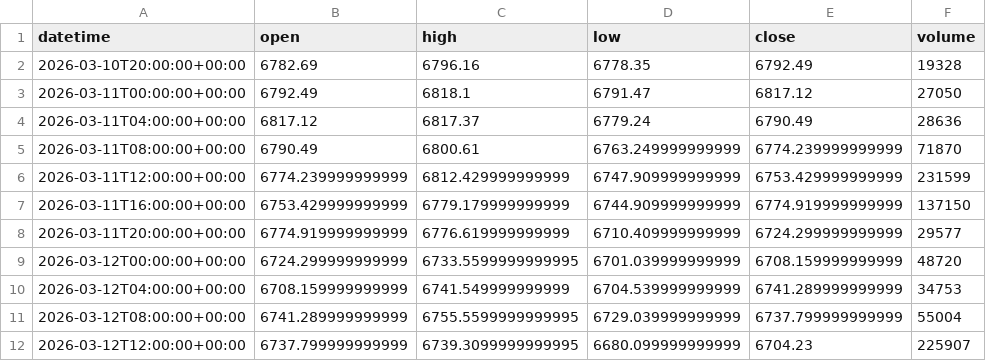
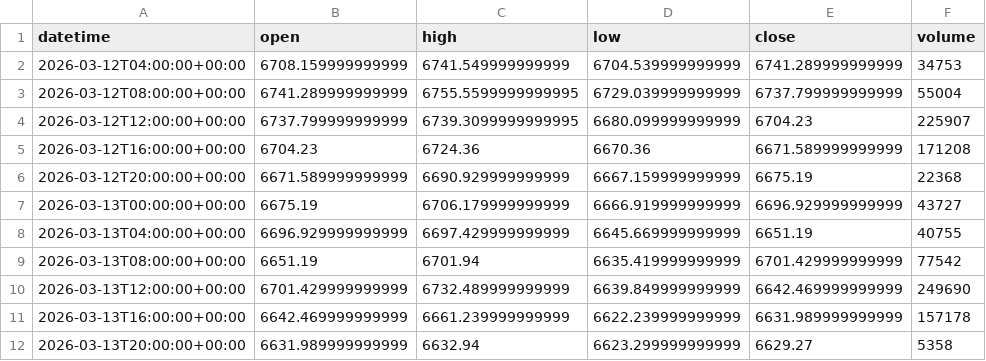
Before and after one commit to getdata-finance/spx500-4h-ohlcv-index-historical-data, a CSV file: SPX500_4h.csv, drawn as a sheet; only a part is shown; the shorter side is filled out with more unchanged rows; removed rows and columns are numbered as before the commit, all else as after; the diff covers the shown part only; the diff names each change by its address in the sheet, - before the commit and + after, or states it on an @@ line.

```diff
--- a/SPX500_4h.csv
+++ b/SPX500_4h.csv
-row 2: 2026-03-10T20:00:00+00:00 | 6782.69 | 6796.16 | 6778.35 | 6792.49 | 19328
-row 3: 2026-03-11T00:00:00+00:00 | 6792.49 | 6818.1 | 6791.47 | 6817.12 | 27050
-row 4: 2026-03-11T04:00:00+00:00 | 6817.12 | 6817.37 | 6779.24 | 6790.49 | 28636
-row 5: 2026-03-11T08:00:00+00:00 | 6790.49 | 6800.61 | 6763.249999999999 | 6774.239999999999 | 71870
-row 6: 2026-03-11T12:00:00+00:00 | 6774.239999999999 | 6812.429999999999 | 6747.909999999999 | 6753.429999999999 | 231599
-row 7: 2026-03-11T16:00:00+00:00 | 6753.429999999999 | 6779.179999999999 | 6744.909999999999 | 6774.919999999999 | 137150
-row 8: 2026-03-11T20:00:00+00:00 | 6774.919999999999 | 6776.619999999999 | 6710.409999999999 | 6724.299999999999 | 29577
-row 9: 2026-03-12T00:00:00+00:00 | 6724.299999999999 | 6733.5599999999995 | 6701.039999999999 | 6708.159999999999 | 48720
```
Also changed, not shown: 17 added rows and 29 edited cells elsewhere in this file, 1 other file.
